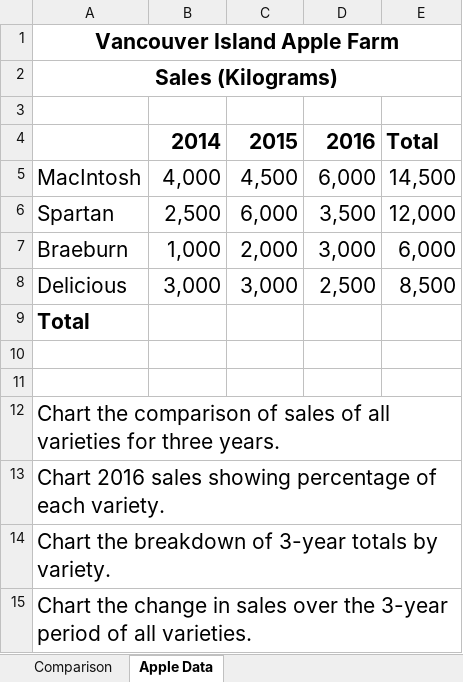
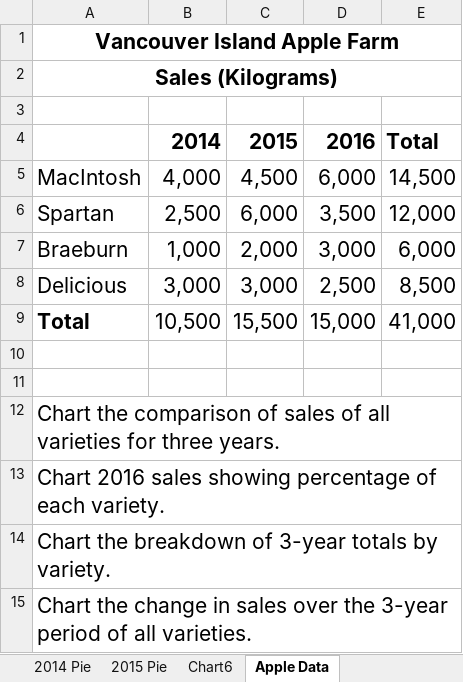
Before and after one commit to dikshab/BUS-140, an Excel workbook: Class Demo Files/Excel Ch3/Chart Introduction.xlsx, sheet Apple Data, drawn as a sheet; values as stored, in another font and other column widths than the file's, no borders; the diff names each change by its address in the sheet, - before the commit and + after, or states it on an @@ line.

```diff
--- a/Class Demo Files/Excel Ch3/Chart Introduction.xlsx (sheet Apple Data)
+++ b/Class Demo Files/Excel Ch3/Chart Introduction.xlsx (sheet Apple Data)
+sheet tab: 2014 Pie
+sheet tab: 2015 Pie
+sheet tab: Chart6
-B9: (empty)
+B9: 10,500
-C9: (empty)
+C9: 15,500
-D9: (empty)
+D9: 15,000
-E9: (empty)
+E9: 41,000
```
Also changed, not shown: other sheet tabs, charts or pictures.
